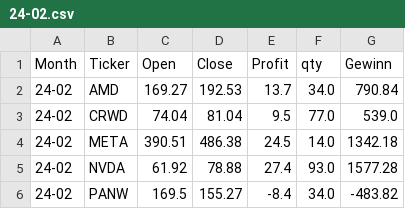
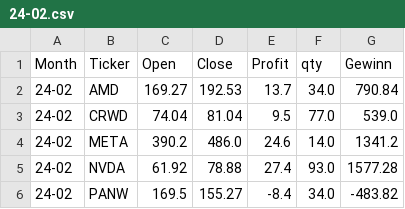
Before and after one commit to fxhuhn/monthly_trader_ndx, a CSV file: data/trades/24-02.csv, drawn as a sheet.

```diff
--- a/data/trades/24-02.csv
+++ b/data/trades/24-02.csv
@@ -3,3 +3,3 @@ Month,Ticker,Open,Close,Profit,qty,Gewinn
 24-02,CRWD,74.04,81.04,9.5,77.0,539.0
-24-02,META,390.51,486.38,24.5,14.0,1342.18
+24-02,META,390.2,486.0,24.6,14.0,1341.2
 24-02,NVDA,61.92,78.88,27.4,93.0,1577.28
```
Also changed, not shown: data/depot.csv, data/trades/21-05.csv, 29 other files.
